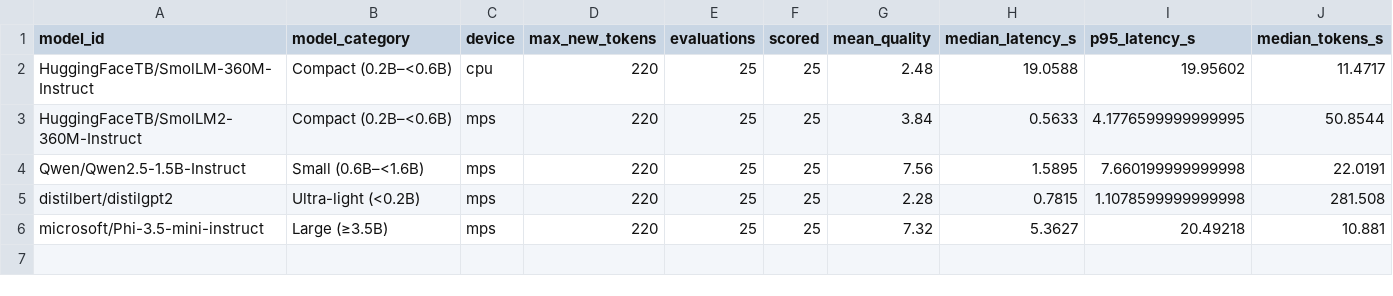
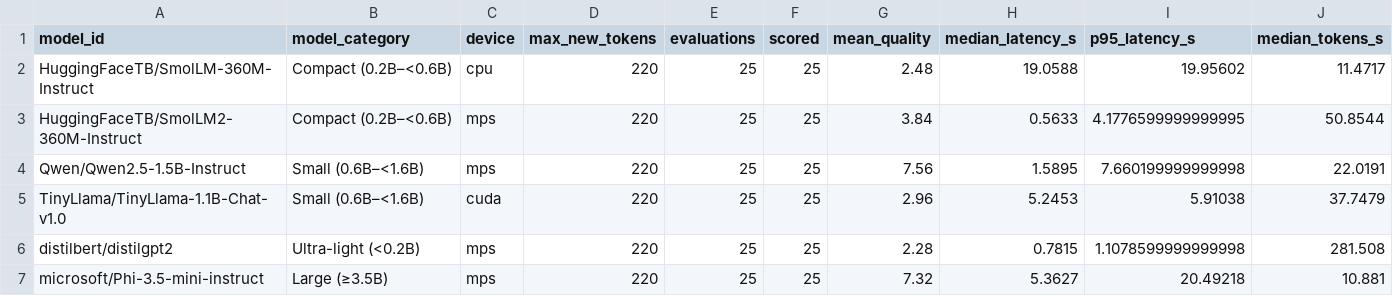
Before and after one commit to HestiaaAI/12_HestiaaAI, a CSV file: a7/results/architecture/model_summary.csv (was a7/results/person4/model_summary.csv), drawn as a sheet.

Commit message:
Use descriptive architecture labels and include completed Colab benchmarks

```diff
--- a/a7/results/person4/model_summary.csv
+++ b/a7/results/architecture/model_summary.csv
@@ -4,2 +4,3 @@ HuggingFaceTB/SmolLM2-360M-Instruct,Compact (0.2B–<0.6B),mps,220,25,25,3.84,0.
 Qwen/Qwen2.5-1.5B-Instruct,Small (0.6B–<1.6B),mps,220,25,25,7.56,1.5895,7.660199999999998,22.0191
+TinyLlama/TinyLlama-1.1B-Chat-v1.0,Small (0.6B–<1.6B),cuda,220,25,25,2.96,5.2453,5.91038,37.7479
 distilbert/distilgpt2,Ultra-light (<0.2B),mps,220,25,25,2.28,0.7815,1.1078599999999998,281.508
```
Also changed, not shown: a7/model_registry.csv, a7/results/architecture/category_summary.csv, 43 other files.
